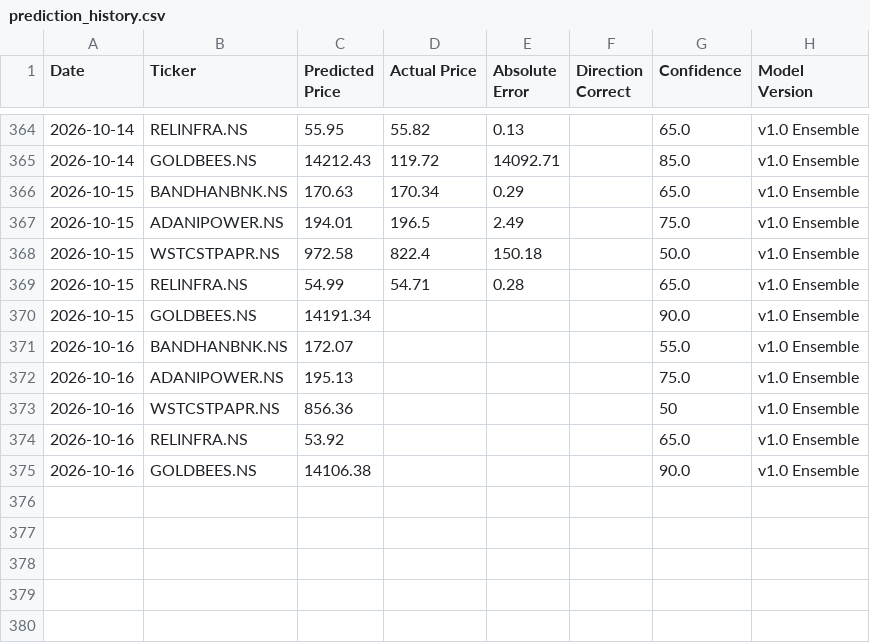
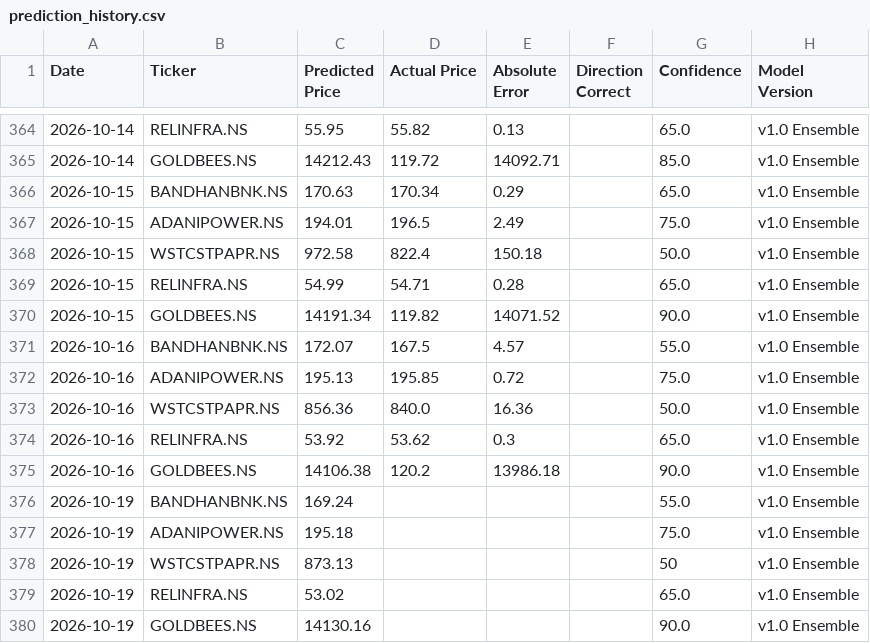
Before and after one commit to Arya1754/Finance-Tracker, a CSV file: data/prediction_history.csv, drawn as a sheet; only a part is shown, gaps mark what is left out.

```diff
--- a/data/prediction_history.csv
+++ b/data/prediction_history.csv
@@ -369,7 +369,12 @@ Date,Ticker,Predicted Price,Actual Price,Absolute Error,Direction Correct,Confid
 2026-10-15,RELINFRA.NS,54.99,54.71,0.28,,65.0,v1.0 Ensemble
-2026-10-15,GOLDBEES.NS,14191.34,,,,90.0,v1.0 Ensemble
-2026-10-16,BANDHANBNK.NS,172.07,,,,55.0,v1.0 Ensemble
-2026-10-16,ADANIPOWER.NS,195.13,,,,75.0,v1.0 Ensemble
-2026-10-16,WSTCSTPAPR.NS,856.36,,,,50,v1.0 Ensemble
-2026-10-16,RELINFRA.NS,53.92,,,,65.0,v1.0 Ensemble
-2026-10-16,GOLDBEES.NS,14106.38,,,,90.0,v1.0 Ensemble
+2026-10-15,GOLDBEES.NS,14191.34,119.82,14071.52,,90.0,v1.0 Ensemble
+2026-10-16,BANDHANBNK.NS,172.07,167.5,4.57,,55.0,v1.0 Ensemble
+2026-10-16,ADANIPOWER.NS,195.13,195.85,0.72,,75.0,v1.0 Ensemble
+2026-10-16,WSTCSTPAPR.NS,856.36,840.0,16.36,,50.0,v1.0 Ensemble
+2026-10-16,RELINFRA.NS,53.92,53.62,0.3,,65.0,v1.0 Ensemble
+2026-10-16,GOLDBEES.NS,14106.38,120.2,13986.18,,90.0,v1.0 Ensemble
+2026-10-19,BANDHANBNK.NS,169.24,,,,55.0,v1.0 Ensemble
+2026-10-19,ADANIPOWER.NS,195.18,,,,75.0,v1.0 Ensemble
+2026-10-19,WSTCSTPAPR.NS,873.13,,,,50,v1.0 Ensemble
+2026-10-19,RELINFRA.NS,53.02,,,,65.0,v1.0 Ensemble
+2026-10-19,GOLDBEES.NS,14130.16,,,,90.0,v1.0 Ensemble
```
Also changed, not shown: 3 other files.
